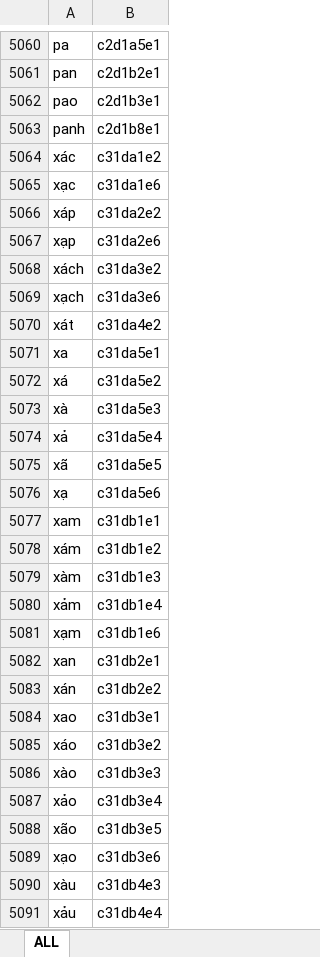
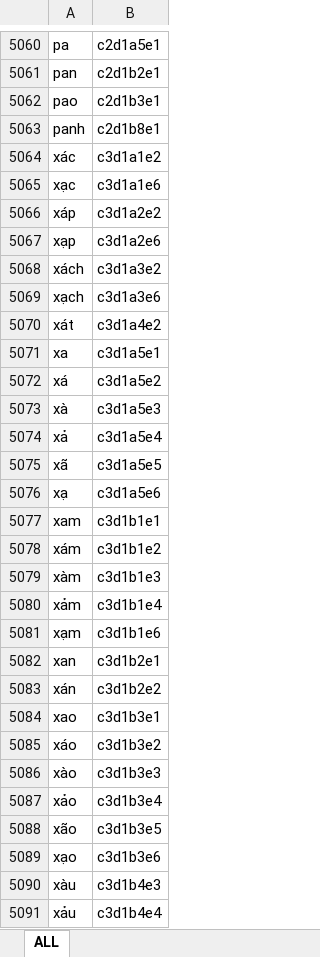
Before and after one commit to qc-kgm/VietSteno, an Excel workbook: app/src/main/res/raw/allword5.xlsx, sheet ALL, drawn as a sheet; only a part is shown, gaps mark what is left out; values as stored, in another font and other column widths than the file's, no borders; the diff covers the shown part only; the diff names each change by its address in the sheet, - before the commit and + after, or states it on an @@ line.

```diff
--- a/app/src/main/res/raw/allword5.xlsx (sheet ALL)
+++ b/app/src/main/res/raw/allword5.xlsx (sheet ALL)
-B5064: c31da1e2
+B5064: c3d1a1e2
-B5065: c31da1e6
+B5065: c3d1a1e6
-B5066: c31da2e2
+B5066: c3d1a2e2
-B5067: c31da2e6
+B5067: c3d1a2e6
-B5068: c31da3e2
+B5068: c3d1a3e2
-B5069: c31da3e6
+B5069: c3d1a3e6
-B5070: c31da4e2
+B5070: c3d1a4e2
-B5071: c31da5e1
+B5071: c3d1a5e1
-B5072: c31da5e2
+B5072: c3d1a5e2
-B5073: c31da5e3
+B5073: c3d1a5e3
-B5074: c31da5e4
+B5074: c3d1a5e4
-B5075: c31da5e5
+B5075: c3d1a5e5
-B5076: c31da5e6
+B5076: c3d1a5e6
-B5077: c31db1e1
+B5077: c3d1b1e1
-B5078: c31db1e2
+B5078: c3d1b1e2
-B5079: c31db1e3
+B5079: c3d1b1e3
-B5080: c31db1e4
+B5080: c3d1b1e4
-B5081: c31db1e6
+B5081: c3d1b1e6
-B5082: c31db2e1
+B5082: c3d1b2e1
-B5083: c31db2e2
+B5083: c3d1b2e2
-B5084: c31db3e1
+B5084: c3d1b3e1
-B5085: c31db3e2
+B5085: c3d1b3e2
-B5086: c31db3e3
+B5086: c3d1b3e3
-B5087: c31db3e4
+B5087: c3d1b3e4
-B5088: c31db3e5
+B5088: c3d1b3e5
-B5089: c31db3e6
+B5089: c3d1b3e6
-B5090: c31db4e3
+B5090: c3d1b4e3
-B5091: c31db4e4
+B5091: c3d1b4e4
```
Also changed, not shown: 27 edited cells elsewhere in this sheet, app/src/main/res/raw/dataoutadac.xlsx, 6 other files.
